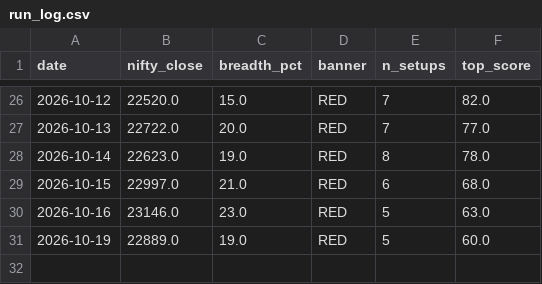
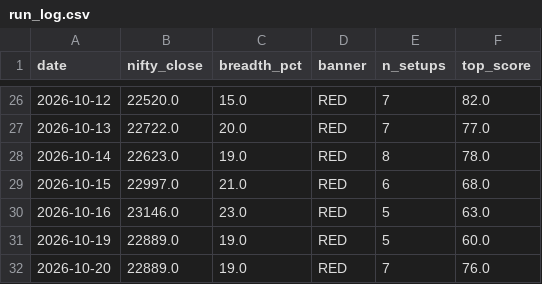
Before and after one commit to anandbabugajula/Swing---scanner-, a CSV file: output/run_log.csv, drawn as a sheet; only a part is shown, gaps mark what is left out.

```diff
--- a/output/run_log.csv
+++ b/output/run_log.csv
@@ -31 +31,2 @@ date,nifty_close,breadth_pct,banner,n_setups,top_score
 2026-10-19,22889.0,19.0,RED,5,60.0
+2026-10-20,22889.0,19.0,RED,7,76.0
```
Also changed, not shown: 5 other files.
